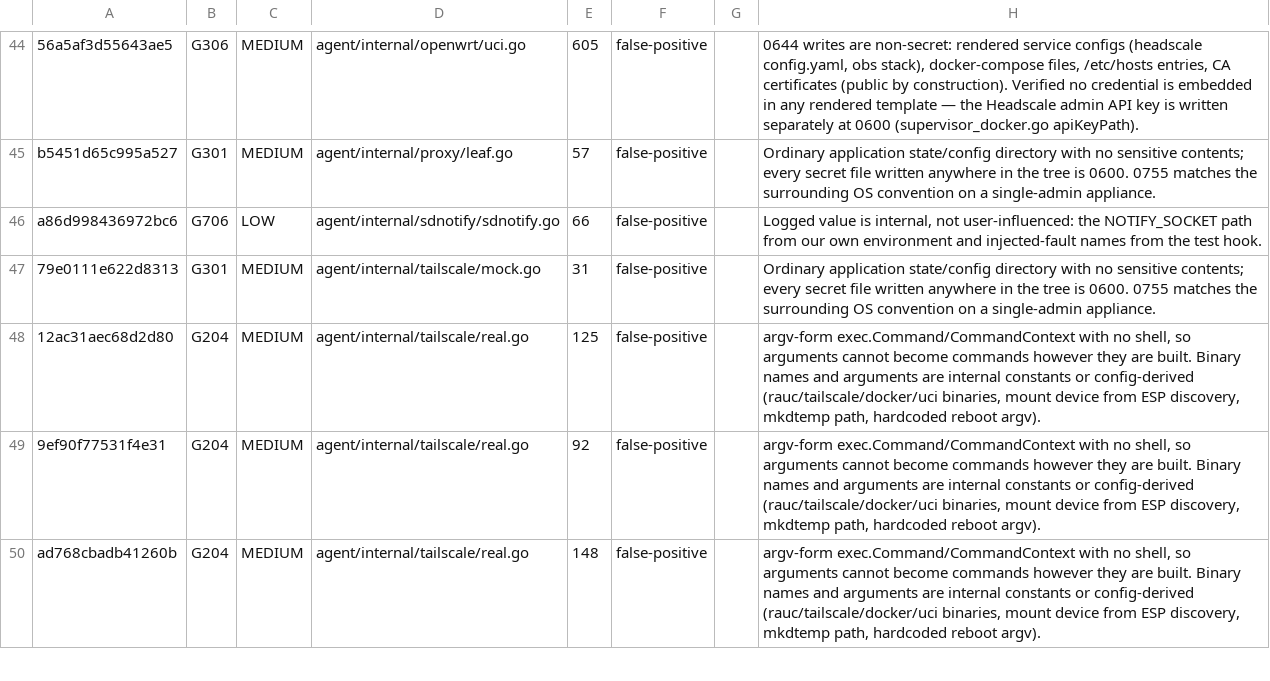
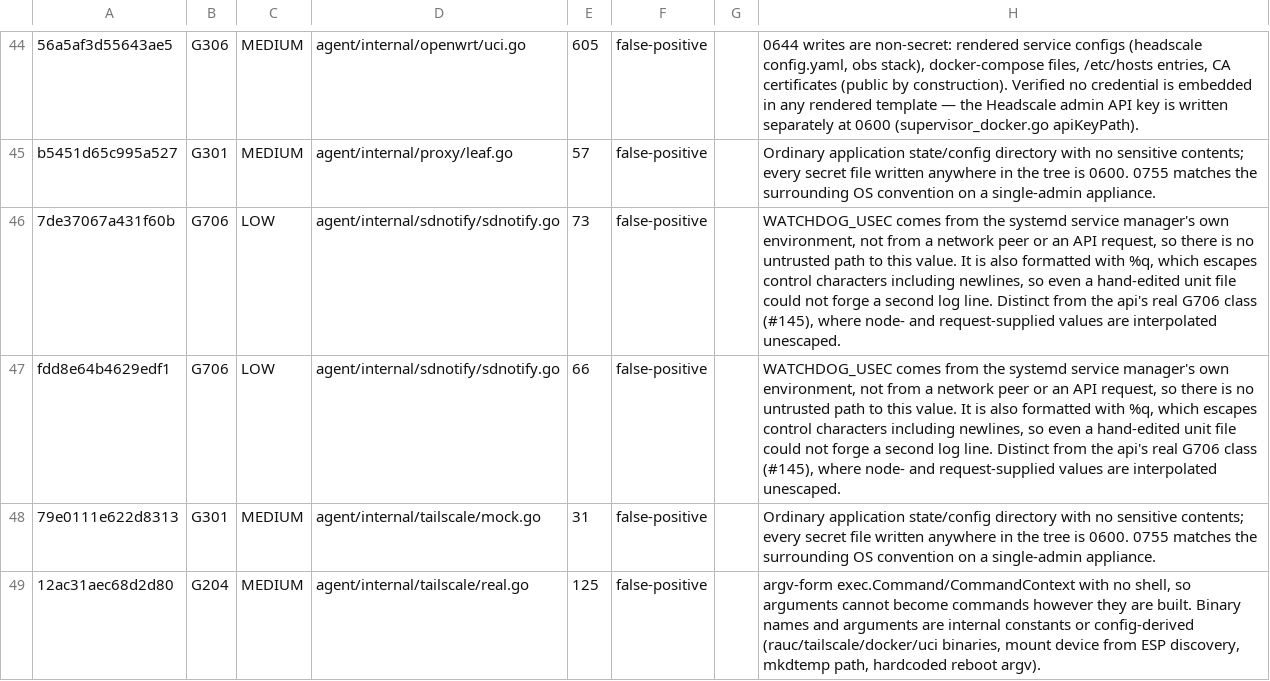
Before and after one commit to geekdojo/rasputin-control-plane, a TSV file: .github/sast-register.tsv, drawn as a sheet; only a part is shown, gaps mark what is left out; the shorter side is filled out with more unchanged rows; addresses are those after the commit; the diff names each change by its address in the sheet, - before the commit and + after, or states it on an @@ line.

Commit message:
sast-register: record verdicts for the two G706 rows this branch moved
Splitting the WATCHDOG_USEC branch changed one snippet's fingerprint and added
a second log call, so the gate saw two unreviewed G706 rows and correctly
refused. Both recorded false-positive, derived rather than assumed:

WATCHDOG_USEC is read from the systemd service manager's own environment, so
there is no untrusted path to it, and both call sites format it with %q, which
escapes control characters including newlines - a forged second log line is not
reachable even from a hand-edited unit file.

Deliberately NOT lumped in with the api's real G706 class (#145), where node-
and request-supplied values are interpolated unescaped into logs that feed Loki
and the IDS drawer. Same rule, different exposure.

The refresh also dropped one row that is no longer detected.

```diff
--- a/.github/sast-register.tsv
+++ b/.github/sast-register.tsv
+row 46: 7de37067a431f60b | G706 | LOW | agent/internal/sdnotify/sdnotify.go | 73 | false-positive |  | WATCHDOG_USEC comes from the systemd service manager's own environment, not from a network peer or an API request, so there is no untrusted path to this value. It is also formatted with %q, which escapes control characters including newlines, so even a hand-edited unit file could not forge a second log line. Distinct from the api's real G706 class (#145), where node- and request-supplied values are interpolated unescaped.
-A47: a86d998436972bc6
+A47: fdd8e64b4629edf1
-H47: Logged value is internal, not user-influenced: the NOTIFY_SOCKET path from our own environment and injected-fault names from the test hook.
+H47: WATCHDOG_USEC comes from the systemd service manager's own environment, not from a network peer or an API request, so there is no untrusted path to this value. It is also formatted with %q, which escapes control characters including newlines, so even a hand-edited unit file could not forge a second log line. Distinct from the api's real G706 class (#145), where node- and request-supplied values are interpolated unescaped.
```
